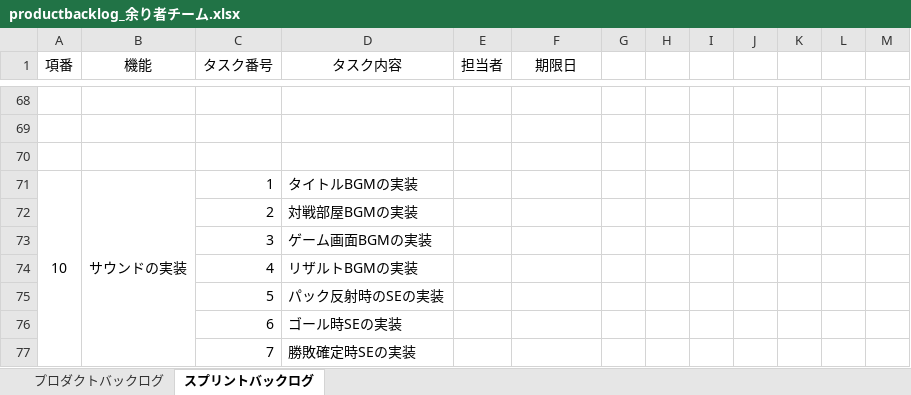
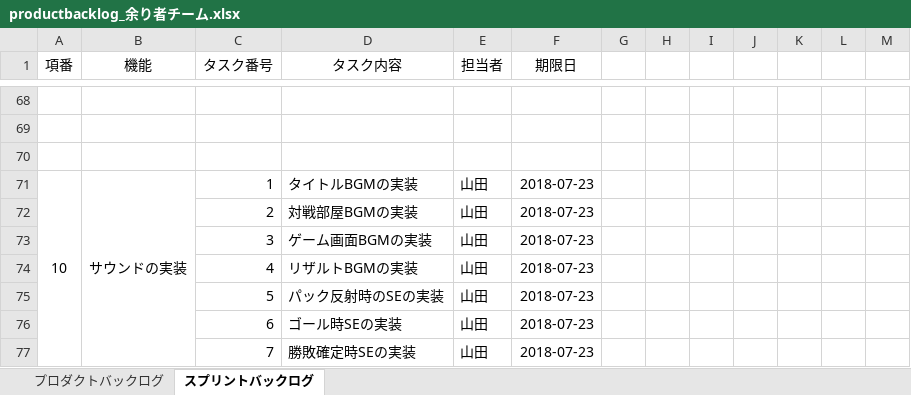
Before and after one commit to syanrei/AirHockey, an Excel workbook: productbacklog_余り者チーム.xlsx, sheet スプリントバックログ, drawn as a sheet; only a part is shown, gaps mark what is left out; values as stored, in another font and other column widths than the file's, no borders; the diff covers the shown part only; the diff names each change by its address in the sheet, - before the commit and + after, or states it on an @@ line.

Commit message:
スプリントバックログとりあえず完成

```diff
--- a/productbacklog_余り者チーム.xlsx (sheet スプリントバックログ)
+++ b/productbacklog_余り者チーム.xlsx (sheet スプリントバックログ)
-E71:E77 (担当者): (empty)
+E71:E77 (担当者): 山田
-F71:F77 (期限日): (empty)
+F71:F77 (期限日): 2018-07-23
```
Also changed, not shown: 64 edited cells elsewhere in this sheet.
